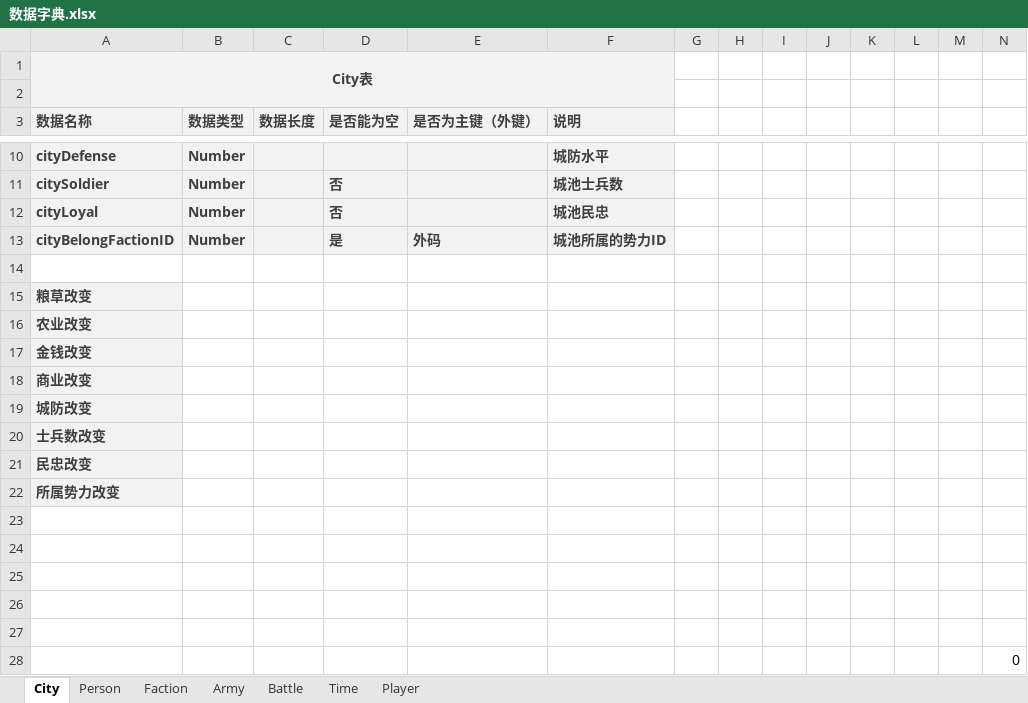
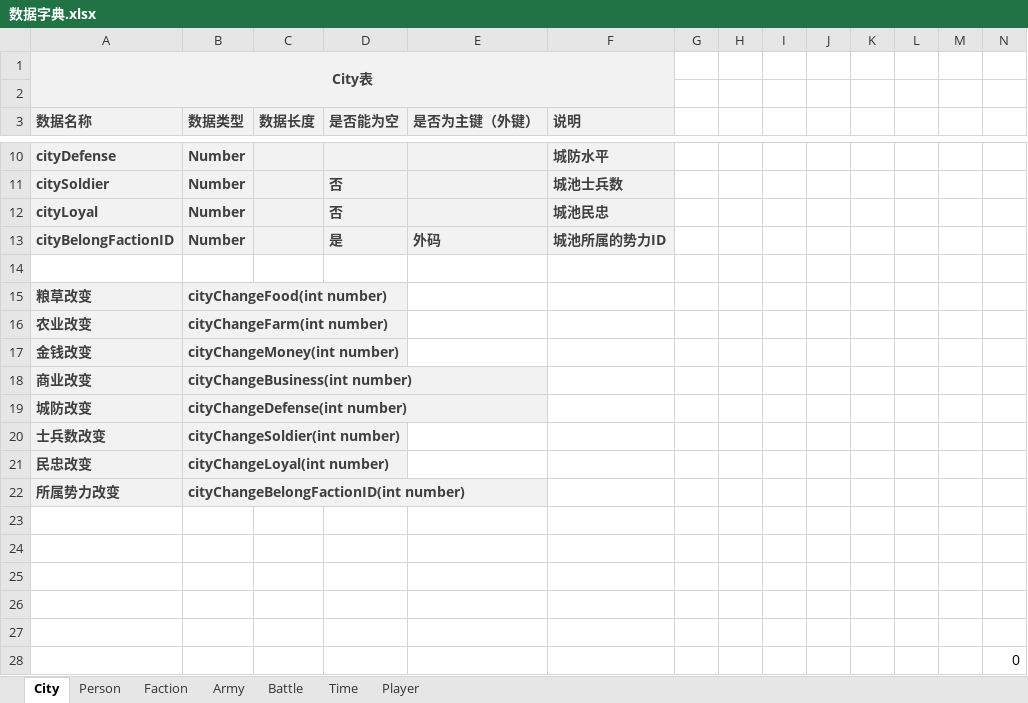
Before and after one commit to 1-518/Three-Kindoms, an Excel workbook: code/数据库设计/数据字典.xlsx, sheet City, drawn as a sheet; only a part is shown, gaps mark what is left out; values as stored, in another font and other column widths than the file's, no borders; the diff names each change by its address in the sheet, - before the commit and + after, or states it on an @@ line.

```diff
--- a/code/数据库设计/数据字典.xlsx (sheet City)
+++ b/code/数据库设计/数据字典.xlsx (sheet City)
-B15 (数据类型): (empty)
+B15 (数据类型): cityChangeFood(int number)
-B15:B22 fill: none
+B15:B22 fill: #F2F2F2
-B16 (数据类型): (empty)
+B16 (数据类型): cityChangeFarm(int number)
-B17 (数据类型): (empty)
+B17 (数据类型): cityChangeMoney(int number)
-B18 (数据类型): (empty)
+B18 (数据类型): cityChangeBusiness(int number)
-B19 (数据类型): (empty)
+B19 (数据类型): cityChangeDefense(int number)
-B20 (数据类型): (empty)
+B20 (数据类型): cityChangeSoldier(int number)
-B21 (数据类型): (empty)
+B21 (数据类型): cityChangeLoyal(int number)
-B22 (数据类型): (empty)
+B22 (数据类型): cityChangeBelongFactionID(int number)
```
Also changed, not shown: sheet Person, sheet Army, sheet Faction, sheet Battle, sheet Time, sheet Player.
